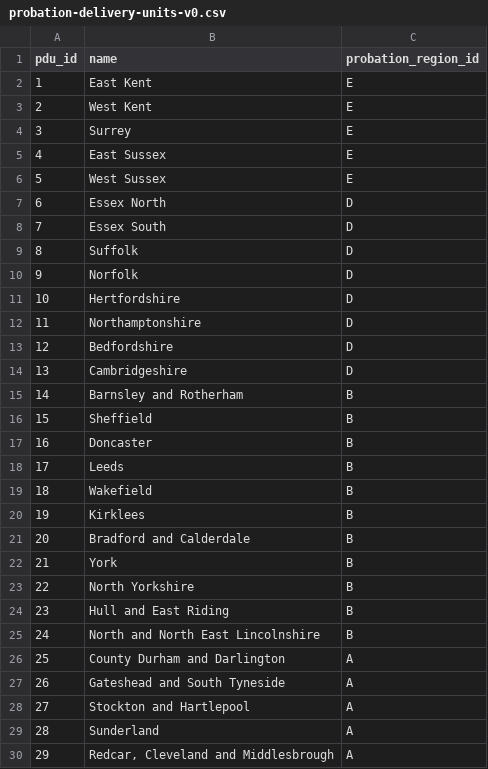
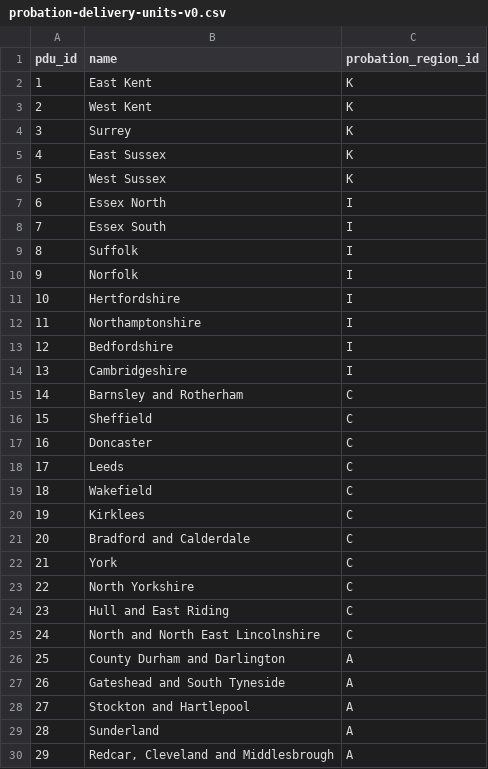
Before and after one commit to ministryofjustice/hmpps-reference-data, a CSV file: probation-delivery-units-v0.csv, drawn as a sheet; only a part is shown; the diff covers the shown part only.

```diff
--- a/probation-delivery-units-v0.csv
+++ b/probation-delivery-units-v0.csv
@@ -1,26 +1,26 @@
 pdu_id,name,probation_region_id
-1,East Kent,E
-2,West Kent,E
-3,Surrey,E
-4,East Sussex,E
-5,West Sussex,E
-6,Essex North,D
-7,Essex South,D
-8,Suffolk,D
-9,Norfolk,D
-10,Hertfordshire,D
-11,Northamptonshire,D
-12,Bedfordshire,D
-13,Cambridgeshire,D
-14,Barnsley and Rotherham,B
-15,Sheffield,B
-16,Doncaster,B
-17,Leeds,B
-18,Wakefield,B
-19,Kirklees,B
-20,Bradford and Calderdale,B
-21,York,B
-22,North Yorkshire,B
-23,Hull and East Riding,B
-24,North and North East Lincolnshire,B
+1,East Kent,K
+2,West Kent,K
+3,Surrey,K
+4,East Sussex,K
+5,West Sussex,K
+6,Essex North,I
+7,Essex South,I
+8,Suffolk,I
+9,Norfolk,I
+10,Hertfordshire,I
+11,Northamptonshire,I
+12,Bedfordshire,I
+13,Cambridgeshire,I
+14,Barnsley and Rotherham,C
+15,Sheffield,C
+16,Doncaster,C
+17,Leeds,C
+18,Wakefield,C
+19,Kirklees,C
+20,Bradford and Calderdale,C
+21,York,C
+22,North Yorkshire,C
+23,Hull and East Riding,C
+24,North and North East Lincolnshire,C
 25,County Durham and Darlington,A
```
Also changed, not shown: 68 edited cells elsewhere in this file, probation-regions-v0.csv.
